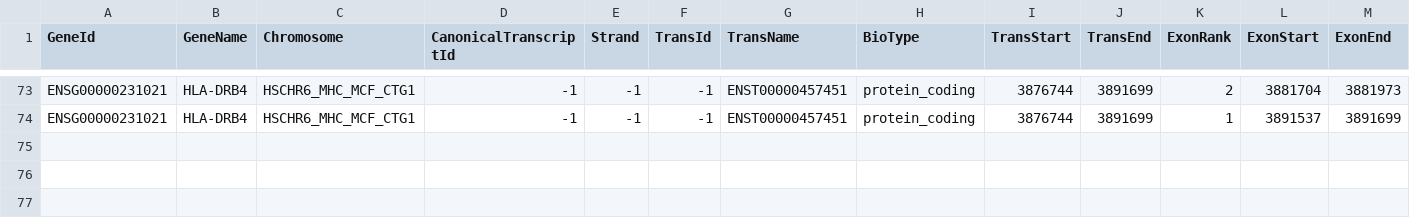
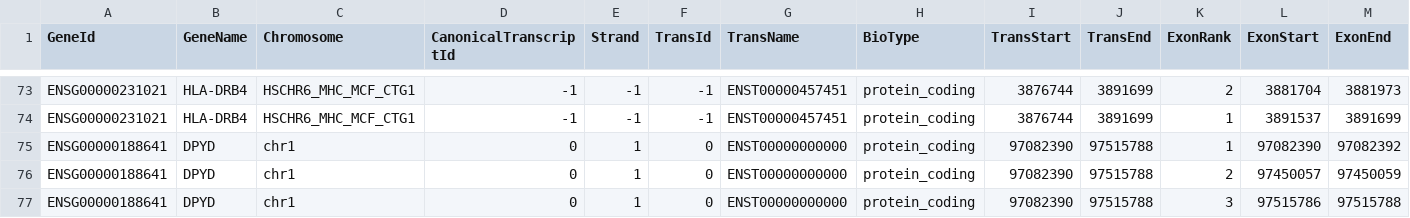
Before and after one commit to hartwigmedical/hmftools, a CSV file: lilac/src/main/resources/transcripts/hla_transcripts_v38.csv, drawn as a sheet; only a part is shown, gaps mark what is left out; rows hold the shown columns only; the diff names each change by its address in the sheet, - before the commit and + after, or states it on an @@ line.

```diff
--- a/lilac/src/main/resources/transcripts/hla_transcripts_v38.csv
+++ b/lilac/src/main/resources/transcripts/hla_transcripts_v38.csv
+row 75: ENSG00000188641 | DPYD | chr1 | 0 | 1 | 0 | ENST00000000000 | protein_coding | 97082390 | 97515788 | 1 | 97082390 | 97082392
+row 76: ENSG00000188641 | DPYD | chr1 | 0 | 1 | 0 | ENST00000000000 | protein_coding | 97082390 | 97515788 | 2 | 97450057 | 97450059
+row 77: ENSG00000188641 | DPYD | chr1 | 0 | 1 | 0 | ENST00000000000 | protein_coding | 97082390 | 97515788 | 3 | 97515786 | 97515788
```
Also changed, not shown: lilac/src/main/resources/transcripts/hla_transcripts_v37.csv, 9 other files.
